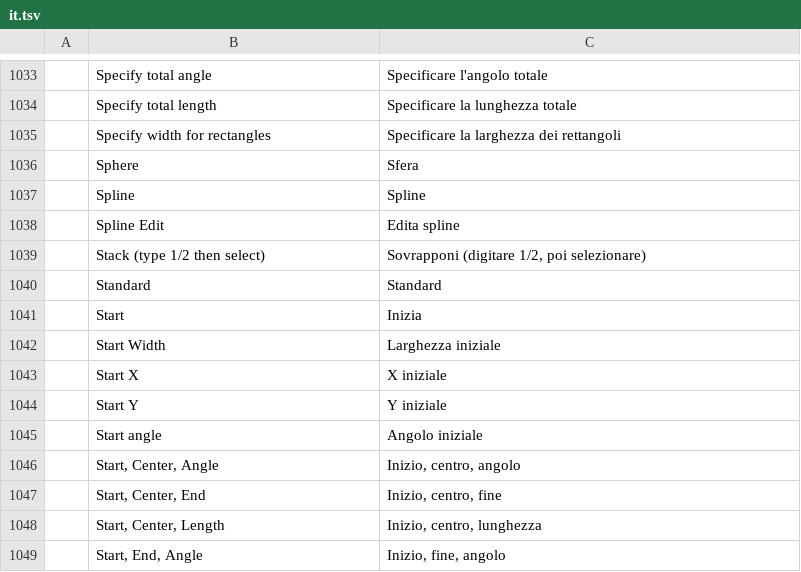
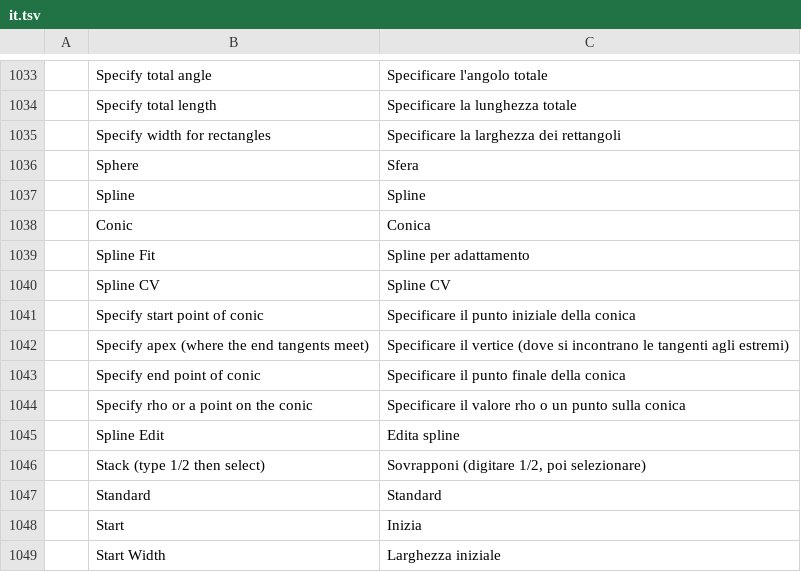
Before and after one commit to SkryxDev/DraftCraft, a TSV file: crates/ui-egui/src/i18n/it.tsv, drawn as a sheet; only a part is shown, gaps mark what is left out; the shorter side is filled out with more unchanged rows; the diff names each change by its address in the sheet, - before the commit and + after, or states it on an @@ line.

```diff
--- a/crates/ui-egui/src/i18n/it.tsv
+++ b/crates/ui-egui/src/i18n/it.tsv
+row 1038:  | Conic | Conica
+row 1039:  | Spline Fit | Spline per adattamento
+row 1040:  | Spline CV | Spline CV
+row 1041:  | Specify start point of conic | Specificare il punto iniziale della conica
+row 1042:  | Specify apex (where the end tangents meet) | Specificare il vertice (dove si incontrano le tangenti agli estremi)
+row 1043:  | Specify end point of conic | Specificare il punto finale della conica
+row 1044:  | Specify rho or a point on the conic | Specificare il valore rho o un punto sulla conica
```
Also changed, not shown: crates/ui-egui/src/i18n/zh.tsv, 10 other files.
